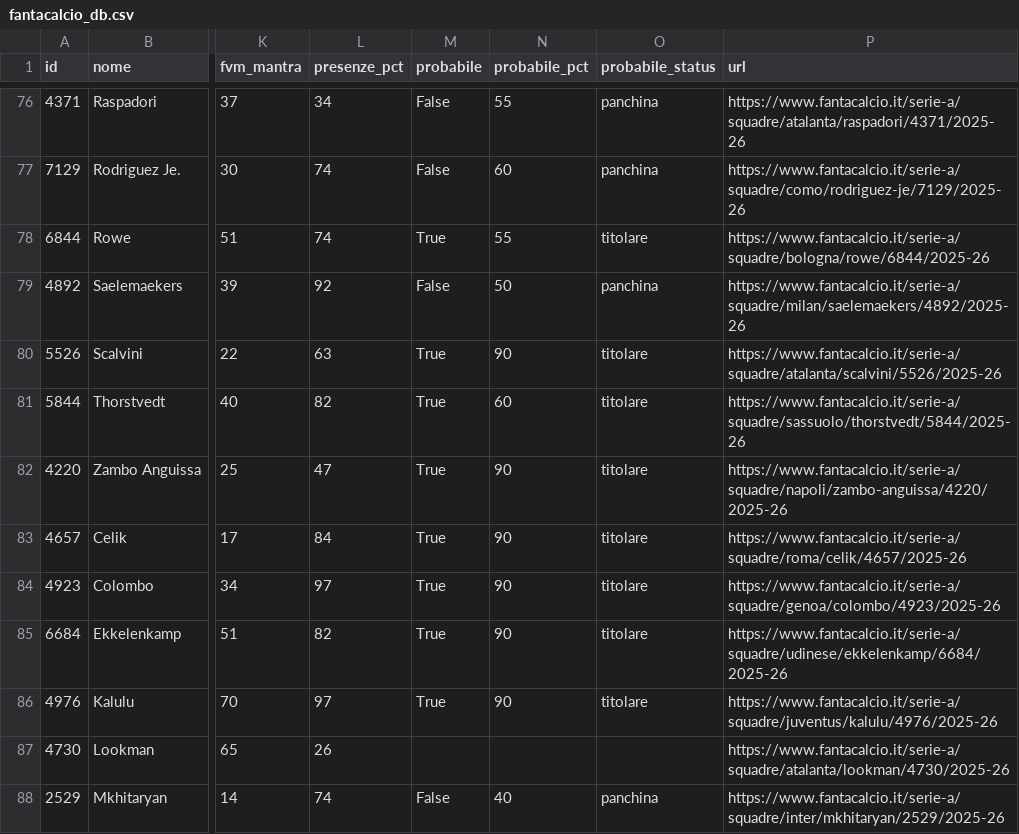
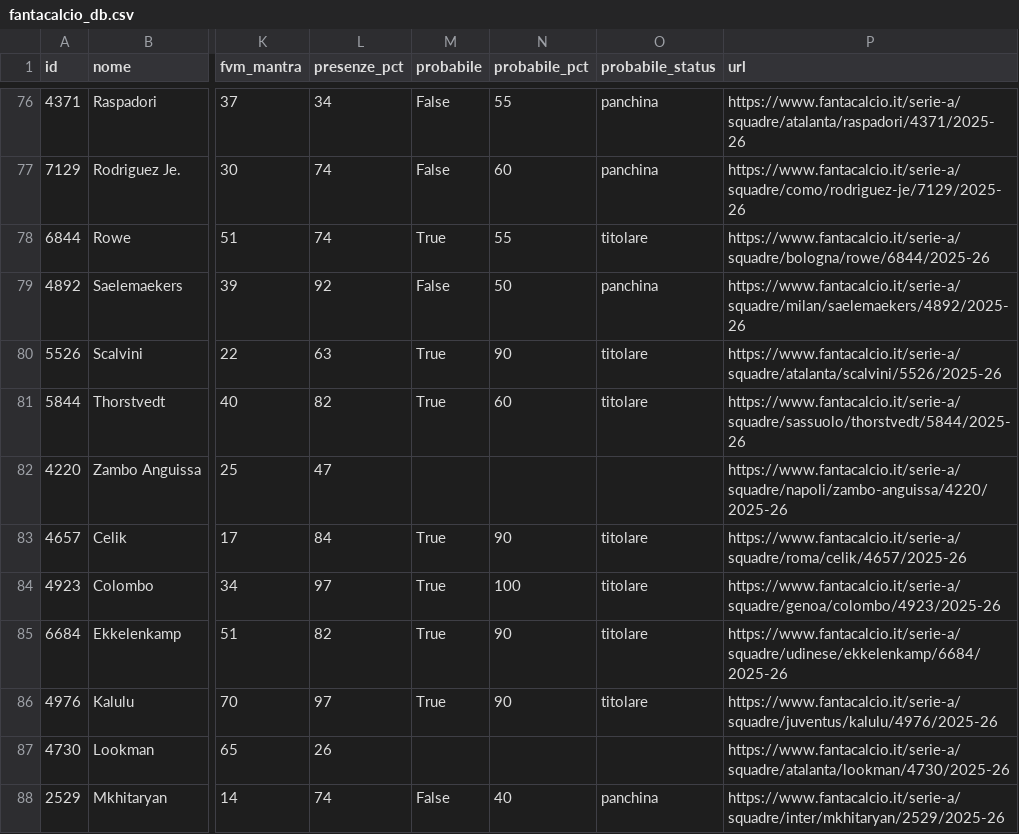
Before and after one commit to 02kiki02/Fanta, a CSV file: data/fantacalcio_db.csv, drawn as a sheet; only a part is shown, gaps mark what is left out; the diff covers the shown part only; the diff names each change by its address in the sheet, - before the commit and + after, or states it on an @@ line.

```diff
--- a/data/fantacalcio_db.csv
+++ b/data/fantacalcio_db.csv
-M82 (probabile): True
+M82 (probabile): (empty)
-N82 (probabile_pct): 90
+N82 (probabile_pct): (empty)
-O82 (probabile_status): titolare
+O82 (probabile_status): (empty)
-N84 (probabile_pct): 90
+N84 (probabile_pct): 100
```
Also changed, not shown: 73 edited cells elsewhere in this file, 1 other file.
